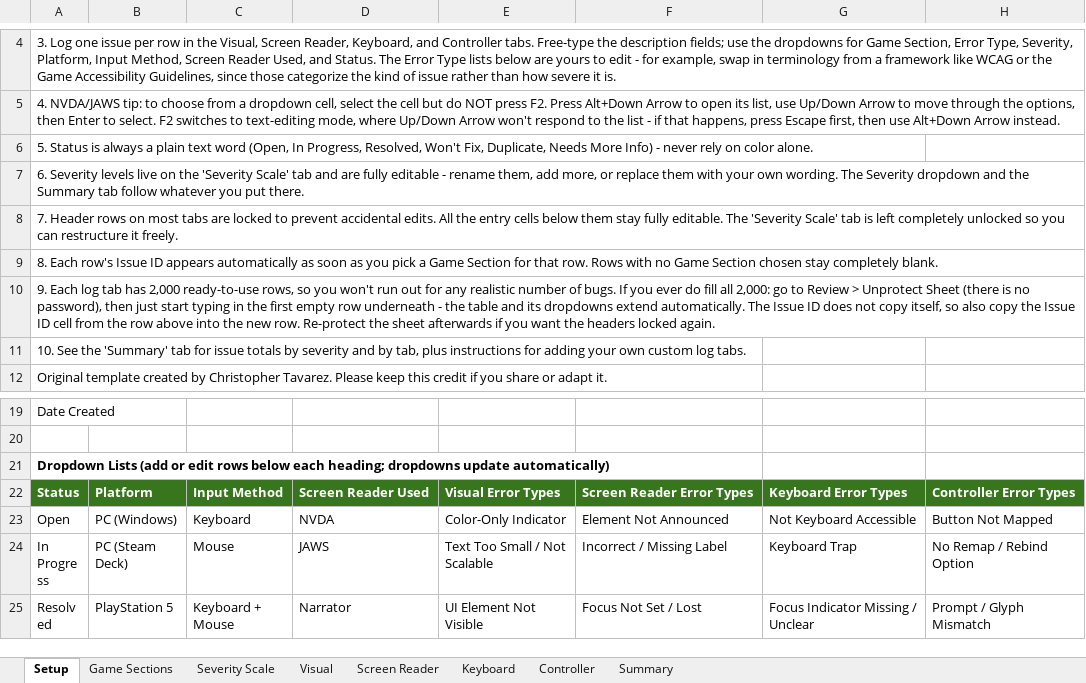
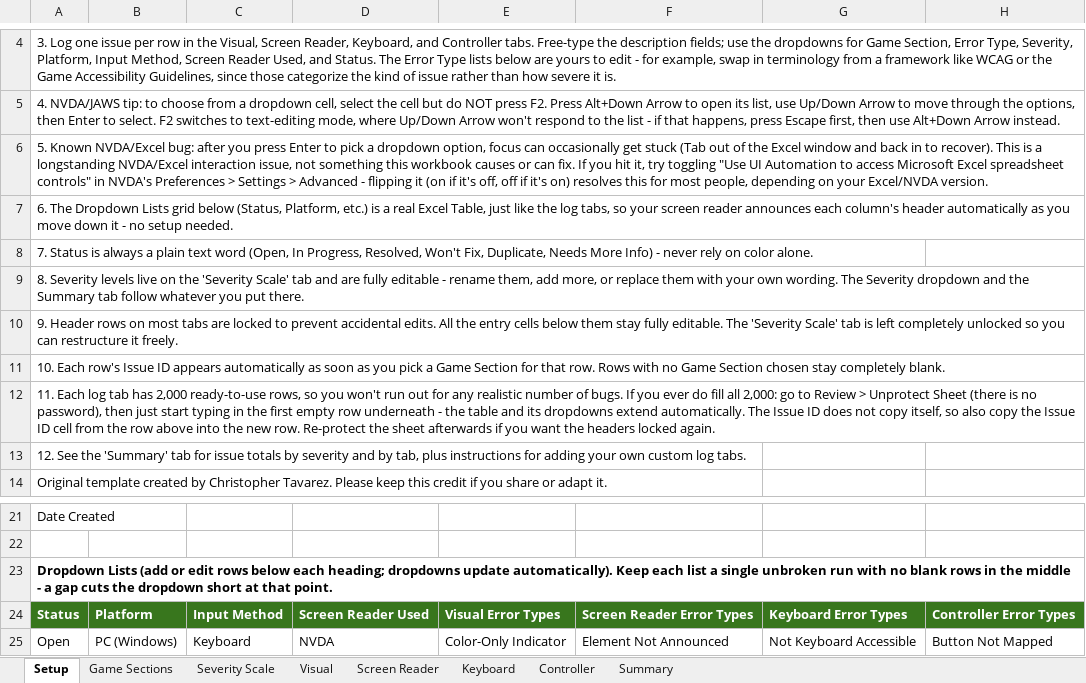
Before and after one commit to ChrisTavar2022/Game-Accessibility-Testing-Templit, an Excel workbook: Game Accessibility Testing templit.xlsx, sheet Setup, drawn as a sheet; only a part is shown, gaps mark what is left out; the shorter side is filled out with more unchanged rows; values as stored, in another font and other column widths than the file's, no borders; table styles not drawn; addresses are those after the commit; the diff names each change by its address in the sheet, - before the commit and + after, or states it on an @@ line.

```diff
--- a/Game Accessibility Testing templit.xlsx (sheet Setup)
+++ b/Game Accessibility Testing templit.xlsx (sheet Setup)
-A6: 5. Status is always a plain text word (Open, In Progress, Resolved, Won't Fix, Duplicate, Needs More Info) - never rely on color alone.
+A6: 5. Known NVDA/Excel bug: after you press Enter to pick a dropdown option, focus can occasionally get stuck (Tab out of the Excel window and back in to recover). This is a longstanding NVDA/Excel interaction issue, not something this workbook causes or can fix. If you hit it, try toggling "Use UI Automation to access Microsoft Excel spreadsheet controls" in NVDA's Preferences > Settings > Advanced - flipping it (on if it's off, off if it's on) resolves this for most people, depending on your Excel/NVDA version.
-A7: 6. Severity levels live on the 'Severity Scale' tab and are fully editable - rename them, add more, or replace them with your own wording. The Severity dropdown and the Summary tab follow whatever you put there.
+A7: 6. The Dropdown Lists grid below (Status, Platform, etc.) is a real Excel Table, just like the log tabs, so your screen reader announces each column's header automatically as you move down it - no setup needed.
-A8: 7. Header rows on most tabs are locked to prevent accidental edits. All the entry cells below them stay fully editable. The 'Severity Scale' tab is left completely unlocked so you can restructure it freely.
+A8: 7. Status is always a plain text word (Open, In Progress, Resolved, Won't Fix, Duplicate, Needs More Info) - never rely on color alone.
-A9: 8. Each row's Issue ID appears automatically as soon as you pick a Game Section for that row. Rows with no Game Section chosen stay completely blank.
+A9: 8. Severity levels live on the 'Severity Scale' tab and are fully editable - rename them, add more, or replace them with your own wording. The Severity dropdown and the Summary tab follow whatever you put there.
-A10: 9. Each log tab has 2,000 ready-to-use rows, so you won't run out for any realistic number of bugs. If you ever do fill all 2,000: go to Review > Unprotect Sheet (there is no password), then just start typing in the first empty row underneath - the table and its dropdowns extend automatically. The Issue ID does not copy itself, so also copy the Issue ID cell from the row above into the new row. Re-protect the sheet afterwards if you want the headers locked again.
+A10: 9. Header rows on most tabs are locked to prevent accidental edits. All the entry cells below them stay fully editable. The 'Severity Scale' tab is left completely unlocked so you can restructure it freely.
-A11: 10. See the 'Summary' tab for issue totals by severity and by tab, plus instructions for adding your own custom log tabs.
+A11: 10. Each row's Issue ID appears automatically as soon as you pick a Game Section for that row. Rows with no Game Section chosen stay completely blank.
+row 12: 11. Each log tab has 2,000 ready-to-use rows, so you won't run out for any realistic number of bugs. If you ever do fill all 2,000: go to Review > Unprotect Sheet (there is no password), then just start typing in the first empty row underneath - the table and its dropdowns extend automatically. The Issue ID does not copy itself, so also copy the Issue ID cell from the row above into the new row. Re-protect the sheet afterwards if you want the headers locked again.
+row 13: 12. See the 'Summary' tab for issue totals by severity and by tab, plus instructions for adding your own custom log tabs.
-A23: …dropdowns update automatically)
+A23: …dropdowns update automatically). Keep each list a single unbroken run with no blank rows in the middle - a gap cuts the dropdown short at that point.
```
Also changed, not shown: sheet Summary, sheet Game Sections, 3 other files.
